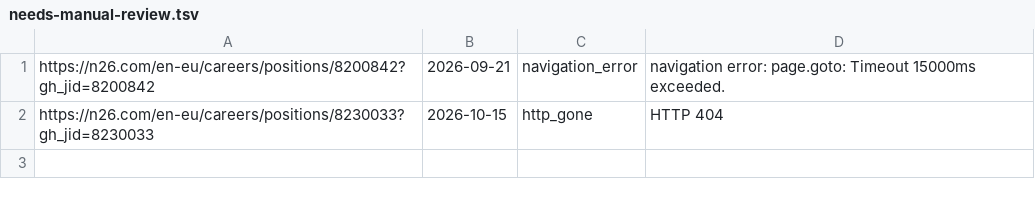
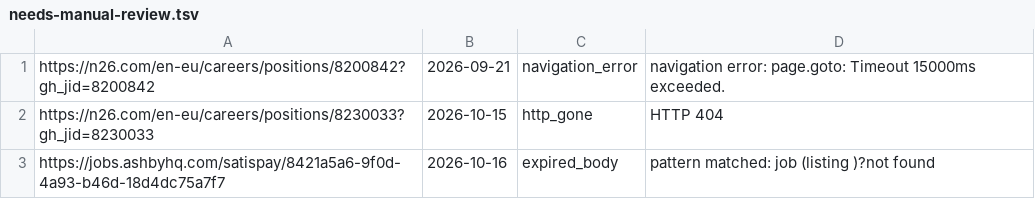
Before and after one commit to MammamiaWare/career-ops, a TSV file: data/needs-manual-review.tsv, drawn as a sheet.

```diff
--- a/data/needs-manual-review.tsv
+++ b/data/needs-manual-review.tsv
@@ -2 +2,2 @@ https://n26.com/en-eu/careers/positions/8200842?gh_jid=8200842	2026-09-21	naviga
 https://n26.com/en-eu/careers/positions/8230033?gh_jid=8230033	2026-10-15	http_gone	HTTP 404
+https://jobs.ashbyhq.com/satispay/8421a5a6-9f0d-4a93-b46d-18d4dc75a7f7	2026-10-16	expired_body	pattern matched: job (listing )?not found
```
Also changed, not shown: data/portal-health.tsv, data/scan-runs.tsv, 1 other file.
